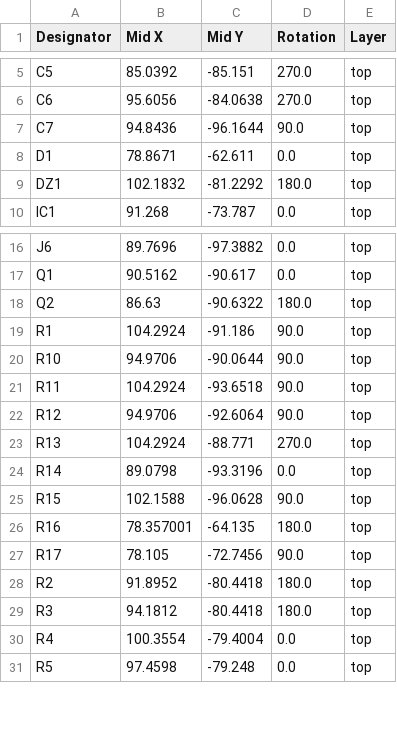
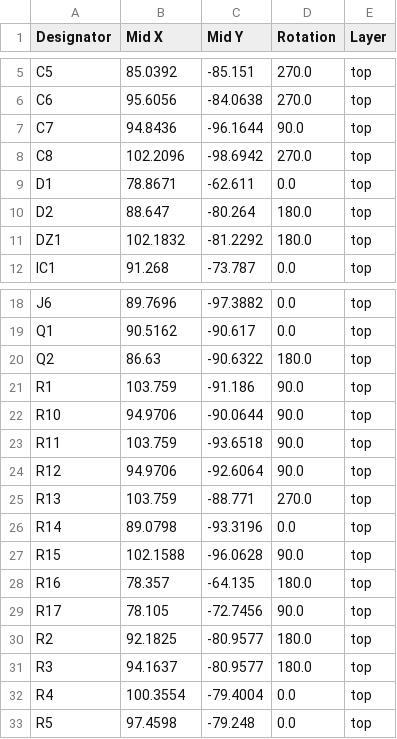
Before and after one commit to williamthayer/Daisy_Board_DC, a CSV file: production/positions.csv, drawn as a sheet; only a part is shown, gaps mark what is left out.

```diff
--- a/production/positions.csv
+++ b/production/positions.csv
@@ -7,3 +7,5 @@ C6,95.6056,-84.0638,270.0,top
 C7,94.8436,-96.1644,90.0,top
+C8,102.2096,-98.6942,270.0,top
 D1,78.8671,-62.611,0.0,top
+D2,88.647,-80.264,180.0,top
 DZ1,102.1832,-81.2292,180.0,top
@@ -18,13 +20,13 @@ Q1,90.5162,-90.617,0.0,top
 Q2,86.63,-90.6322,180.0,top
-R1,104.2924,-91.186,90.0,top
+R1,103.759,-91.186,90.0,top
 R10,94.9706,-90.0644,90.0,top
-R11,104.2924,-93.6518,90.0,top
+R11,103.759,-93.6518,90.0,top
 R12,94.9706,-92.6064,90.0,top
-R13,104.2924,-88.771,270.0,top
+R13,103.759,-88.771,270.0,top
 R14,89.0798,-93.3196,0.0,top
 R15,102.1588,-96.0628,90.0,top
-R16,78.357001,-64.135,180.0,top
+R16,78.357,-64.135,180.0,top
 R17,78.105,-72.7456,90.0,top
-R2,91.8952,-80.4418,180.0,top
-R3,94.1812,-80.4418,180.0,top
+R2,92.1825,-80.9577,180.0,top
+R3,94.1637,-80.9577,180.0,top
 R4,100.3554,-79.4004,0.0,top
```
Also changed, not shown: production/bom.csv, production/designators.csv, 50 other files.
